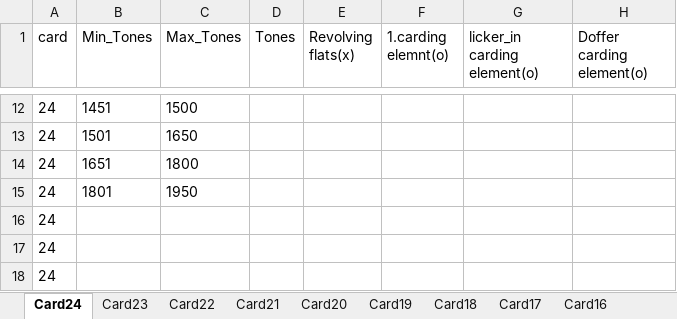
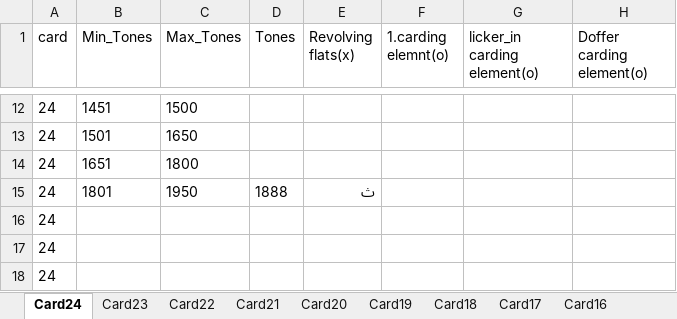
Before and after one commit to mahmedabdallh123/servise-card, an Excel workbook: l4.xlsx, sheet Card24, drawn as a sheet; only a part is shown, gaps mark what is left out; values as stored, in another font and other column widths than the file's, no borders; the diff names each change by its address in the sheet, - before the commit and + after, or states it on an @@ line.

Commit message:
تعديل يدوي في شيت Card24 by admin at 2026-06-15 12:51:35

```diff
--- a/l4.xlsx (sheet Card24)
+++ b/l4.xlsx (sheet Card24)
-D15 (Tones): (empty)
+D15 (Tones): 1888
-E15 (Revolving flats(x)): (empty)
+E15 (Revolving flats(x)): ث
```
